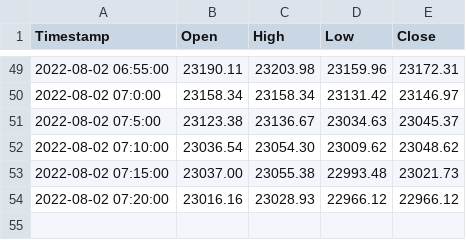
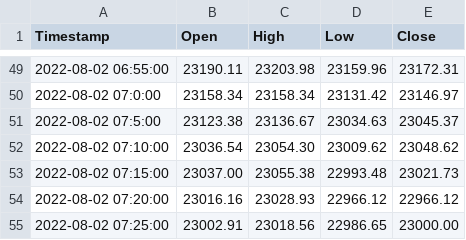
Before and after one commit to RishabhKumarRK/Dataset, a CSV file: bitcoin.csv, drawn as a sheet; only a part is shown, gaps mark what is left out; the diff names each change by its address in the sheet, - before the commit and + after, or states it on an @@ line.

Commit message:
testing file update

```diff
--- a/bitcoin.csv
+++ b/bitcoin.csv
+row 55: 2022-08-02 07:25:00 | 23002.91 | 23018.56 | 22986.65 | 23000.00
```
